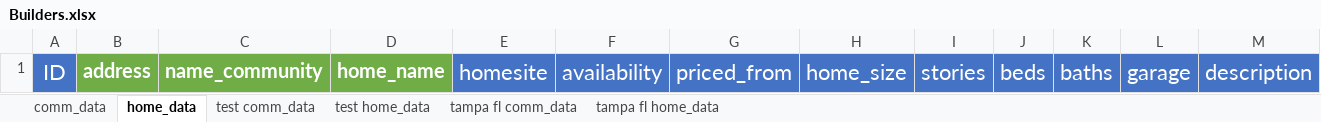
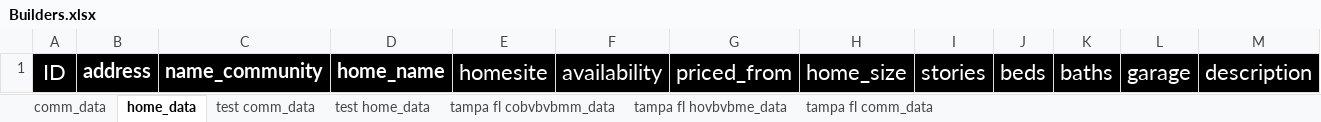
Before and after one commit to alex27dz/RE_analyser, an Excel workbook: Builders.xlsx, sheet home_data, drawn as a sheet; only a part is shown; values as stored, in another font and other column widths than the file's, no borders; the diff covers the shown part only; the diff names each change by its address in the sheet, - before the commit and + after, or states it on an @@ line.

```diff
--- a/Builders.xlsx (sheet home_data)
+++ b/Builders.xlsx (sheet home_data)
-sheet tab: tampa fl home_data
+sheet tab: tampa fl hovbvbme_data
+sheet tab: tampa fl cobvbvbmm_data
@@ sheet tab order changed: comm_data | home_data | test comm_data | test home_data | tampa fl cobvbvbmm_data | tampa fl hovbvbme_data | tampa fl comm_data @@
-A1 fill: #4472C4
+A1 fill: #000000
-B1:D1 fill: #70AD47
+B1:D1 fill: #000000
-E1:M1 fill: #4472C4
+E1:M1 fill: #000000
```
Also changed, not shown: cell formats elsewhere in this sheet, sheet tampa fl hovbvbme_data, sheet tampa fl comm_data, sheet comm_data, Address_data_full.xlsx, Crime.xlsx, 8 other files.
